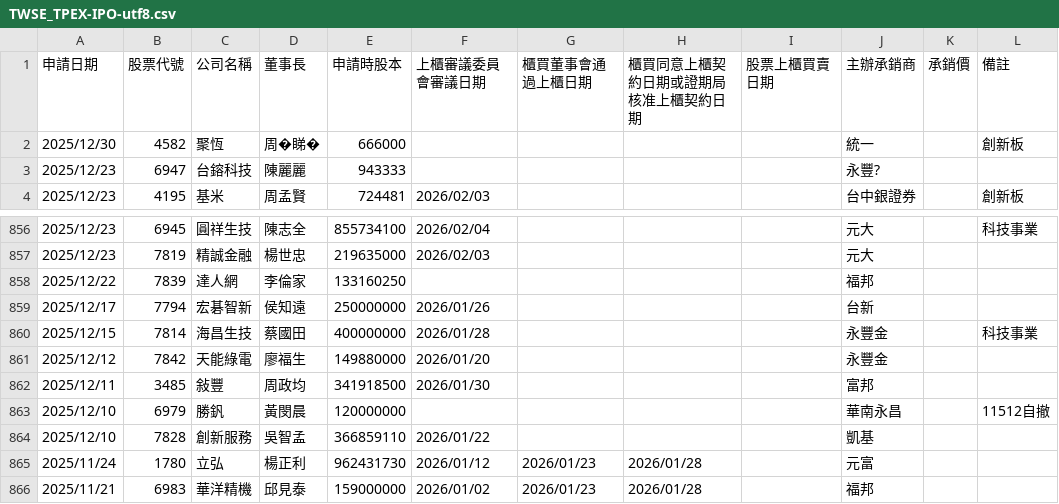
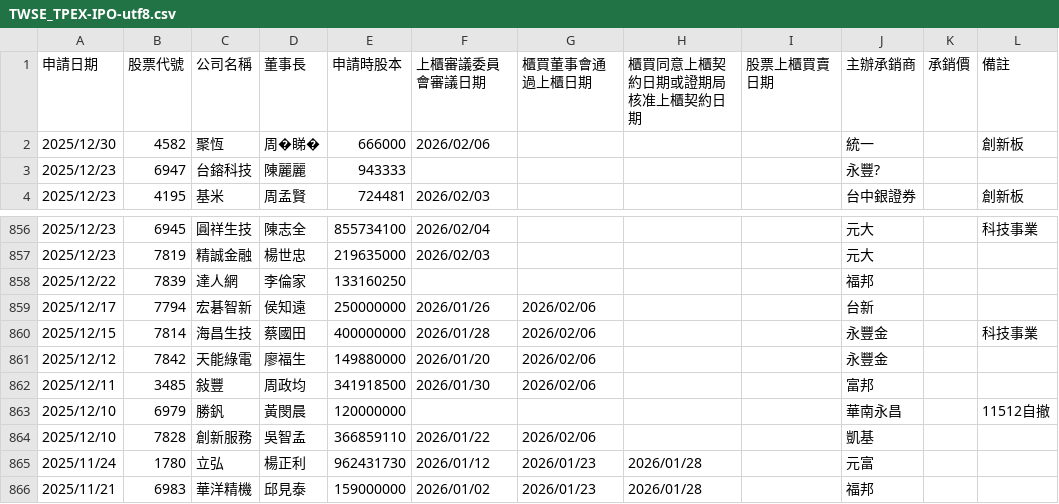
Before and after one commit to wenchiehlee/Selenium-Actions.IPO, a CSV file: TWSE_TPEX-IPO-utf8.csv, drawn as a sheet; only a part is shown, gaps mark what is left out.

```diff
--- a/TWSE_TPEX-IPO-utf8.csv
+++ b/TWSE_TPEX-IPO-utf8.csv
@@ -1,3 +1,3 @@
 申請日期,股票代號,公司名稱,董事長,申請時股本,上櫃審議委員會審議日期,櫃買董事會通過上櫃日期,櫃買同意上櫃契約日期或證期局核准上櫃契約日期,股票上櫃買賣日期,主辦承銷商,承銷價,備註
-2025/12/30,4582,聚恆,周�睇�,666000,,,,,統一,,創新板
+2025/12/30,4582,聚恆,周�睇�,666000,2026/02/06,,,,統一,,創新板
 2025/12/23,6947,台鎔科技,陳麗麗,943333,,,,,永豐?,,
@@ -871,8 +871,8 @@
 2025/12/22,7839,達人網,李倫家,133160250,,,,,福邦,,
-2025/12/17,7794,宏碁智新,侯知遠,250000000,2026/01/26,,,,台新,,
-2025/12/15,7814,海昌生技,蔡國田,400000000,2026/01/28,,,,永豐金,,科技事業
-2025/12/12,7842,天能綠電,廖福生,149880000,2026/01/20,,,,永豐金,,
-2025/12/11,3485,敍豐,周政均,341918500,2026/01/30,,,,富邦,,
+2025/12/17,7794,宏碁智新,侯知遠,250000000,2026/01/26,2026/02/06,,,台新,,
+2025/12/15,7814,海昌生技,蔡國田,400000000,2026/01/28,2026/02/06,,,永豐金,,科技事業
+2025/12/12,7842,天能綠電,廖福生,149880000,2026/01/20,2026/02/06,,,永豐金,,
+2025/12/11,3485,敍豐,周政均,341918500,2026/01/30,2026/02/06,,,富邦,,
 2025/12/10,6979,勝釩,黃閔晨,120000000,,,,,華南永昌,,11512自撤
-2025/12/10,7828,創新服務,吳智孟,366859110,2026/01/22,,,,凱基,,
+2025/12/10,7828,創新服務,吳智孟,366859110,2026/01/22,2026/02/06,,,凱基,,
 2025/11/24,1780,立弘,楊正利,962431730,2026/01/12,2026/01/23,2026/01/28,,元富,,
```
Also changed, not shown: TWSE_TPEX-IPO-utf8-filter-sort-no-duplicate.csv, TWSE_TPEX-IPO-utf8-filter-sort.csv, 14 other files.
